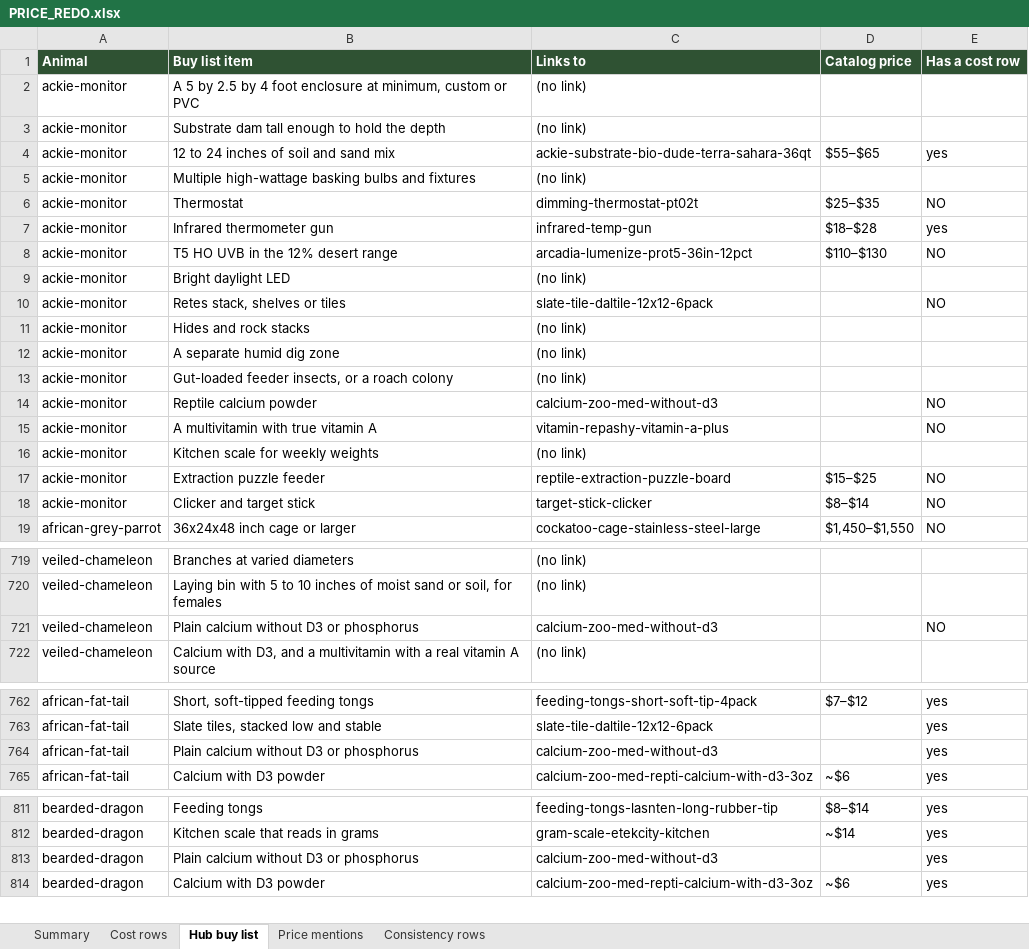
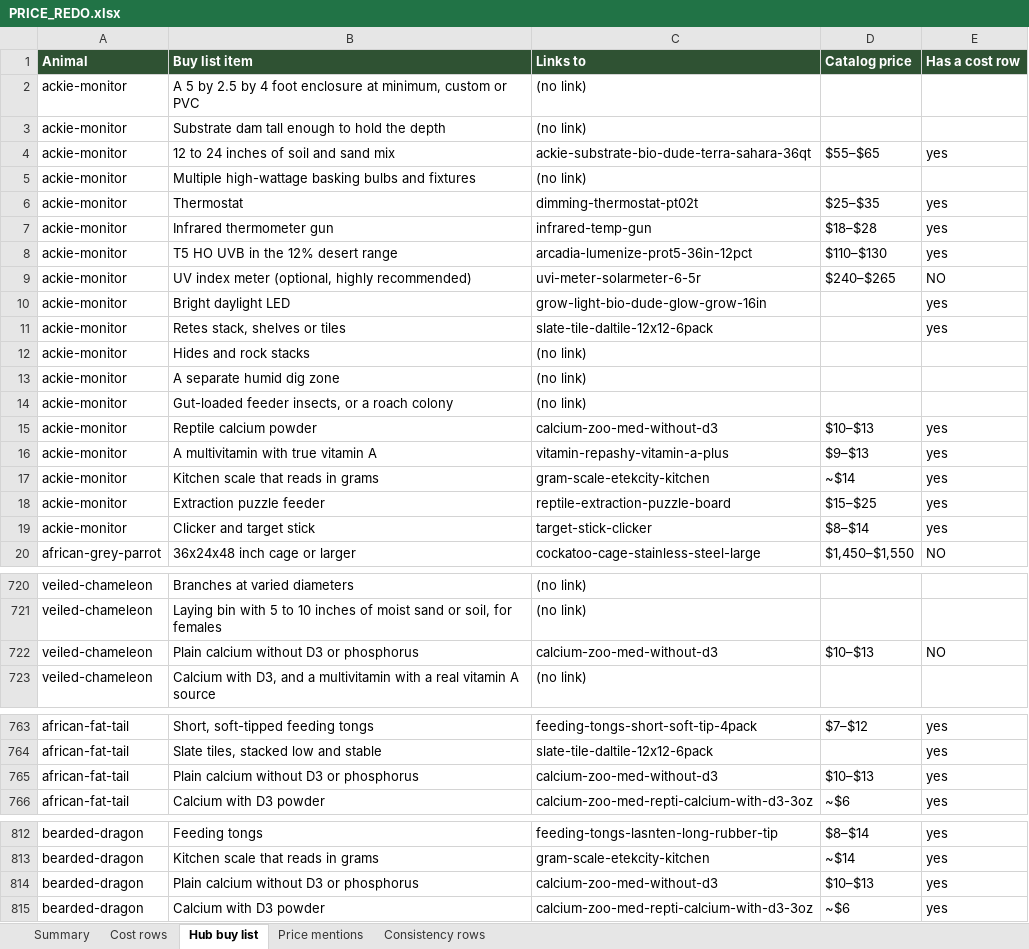
Before and after one commit to mrd1030/beastlyfactss, an Excel workbook: PRICE_REDO.xlsx, sheet Hub buy list, drawn as a sheet; only a part is shown, gaps mark what is left out; values as stored, in another font and other column widths than the file's, no borders; removed rows and columns are numbered as before the commit, all else as after; the diff covers the shown part only; the diff names each change by its address in the sheet, - before the commit and + after, or states it on an @@ line.

```diff
--- a/PRICE_REDO.xlsx (sheet Hub buy list)
+++ b/PRICE_REDO.xlsx (sheet Hub buy list)
-E6 (Has a cost row): NO
+E6 (Has a cost row): yes
-E8 (Has a cost row): NO
+E8 (Has a cost row): yes
+row 9: ackie-monitor | UV index meter (optional, highly recommended) | uvi-meter-solarmeter-6-5r | $240–$265 | NO
-C10 (Links to): (no link)
+C10 (Links to): grow-light-bio-dude-glow-grow-16in
-E10 (Has a cost row): (empty)
+E10 (Has a cost row): yes
-E11 (Has a cost row): NO
+E11 (Has a cost row): yes
-D15 (Catalog price): (empty)
+D15 (Catalog price): $10–$13
-E15:E16 (Has a cost row): NO
+E15:E16 (Has a cost row): yes
-D16 (Catalog price): (empty)
+D16 (Catalog price): $9–$13
-row 16: ackie-monitor | Kitchen scale for weekly weights | (no link)
+row 17: ackie-monitor | Kitchen scale that reads in grams | gram-scale-etekcity-kitchen | ~$14 | yes
-E18:E19 (Has a cost row): NO
+E18:E19 (Has a cost row): yes
-D722 (Catalog price): (empty)
+D722 (Catalog price): $10–$13
-D765 (Catalog price): (empty)
+D765 (Catalog price): $10–$13
-D814 (Catalog price): (empty)
+D814 (Catalog price): $10–$13
```
Also changed, not shown: 4 edited cells elsewhere in this sheet, sheet Cost rows, sheet Consistency rows, sheet Price mentions, sheet Summary, CONSISTENCY_CHECK.xlsx, 7 other files.
